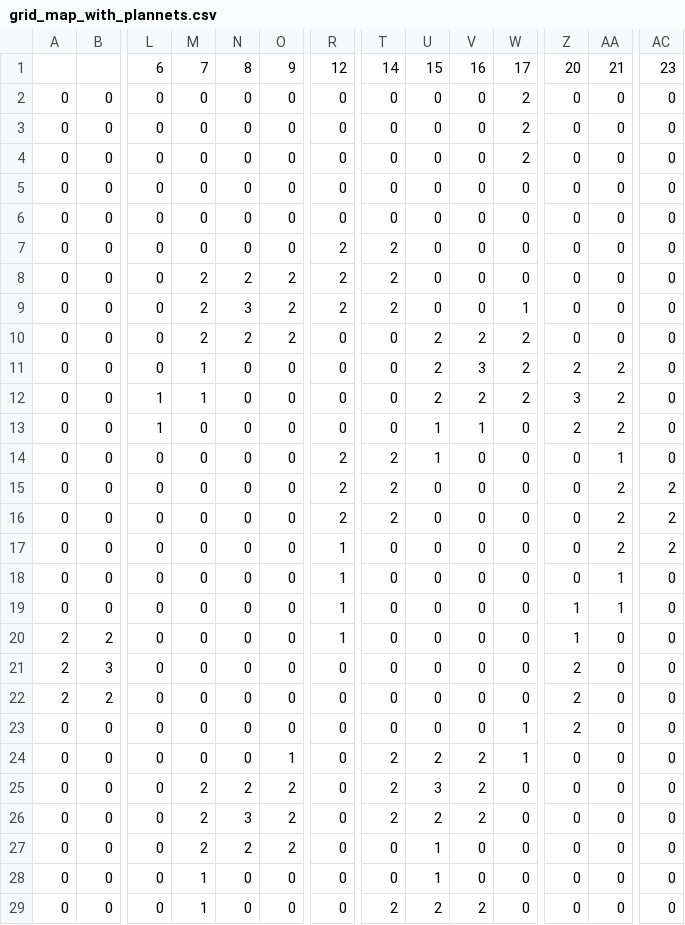
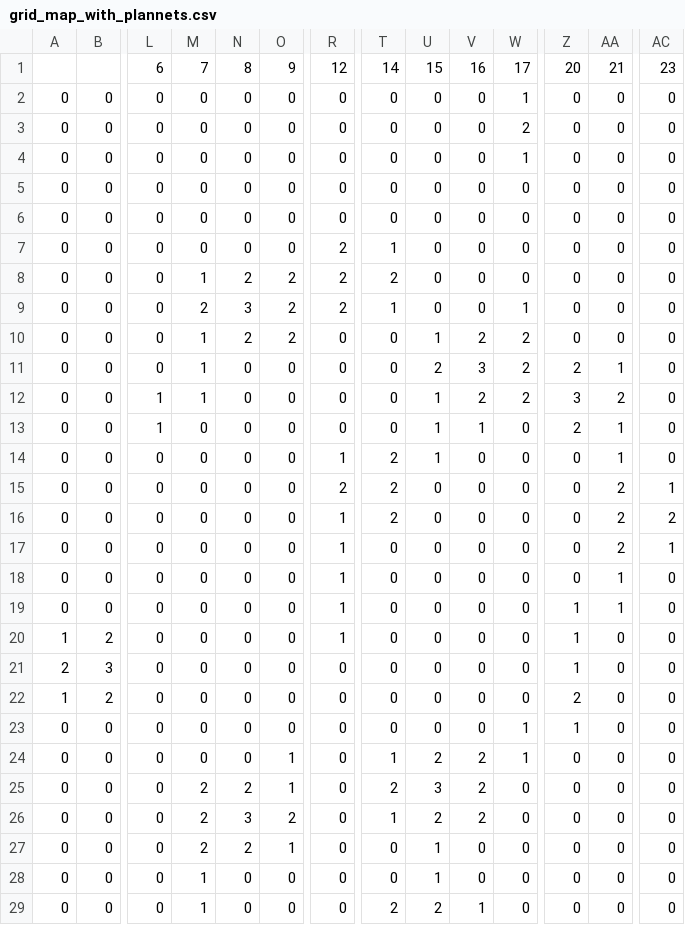
Before and after one commit to cmobrien123/Indie_game_1, a CSV file: game/csvs/grid_map_with_plannets.csv, drawn as a sheet; only a part is shown, gaps mark what is left out; the diff covers the shown part only; the diff names each change by its address in the sheet, - before the commit and + after, or states it on an @@ line.

Commit message:
fixed csv typos

```diff
--- a/game/csvs/grid_map_with_plannets.csv
+++ b/game/csvs/grid_map_with_plannets.csv
-W2: 2
+W2: 1
-W4: 2
+W4: 1
-T7: 2
+T7: 1
-M8: 2
+M8: 1
-T9: 2
+T9: 1
-M10: 2
+M10: 1
-U10: 2
+U10: 1
-AA11: 2
+AA11: 1
-U12: 2
+U12: 1
-AA13: 2
+AA13: 1
-R14: 2
+R14: 1
-AC15: 2
+AC15: 1
-R16: 2
+R16: 1
-AC17: 2
+AC17: 1
-A20: 2
+A20: 1
-Z21: 2
+Z21: 1
-A22: 2
+A22: 1
-Z23: 2
+Z23: 1
-T24: 2
+T24: 1
-O25: 2
+O25: 1
-T26: 2
+T26: 1
-O27: 2
+O27: 1
-V29: 2
+V29: 1
```
Also changed, not shown: 55 edited cells elsewhere in this file.
